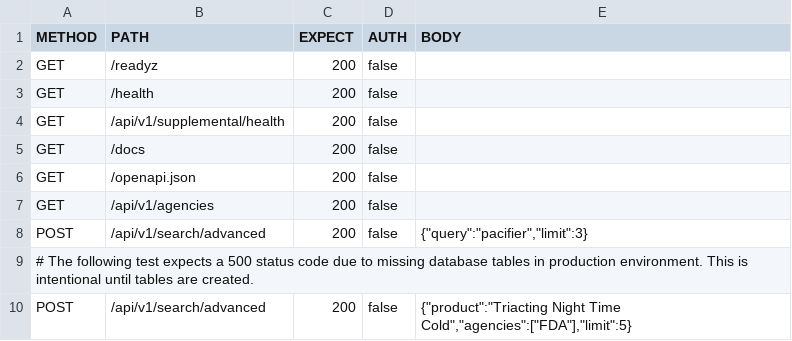
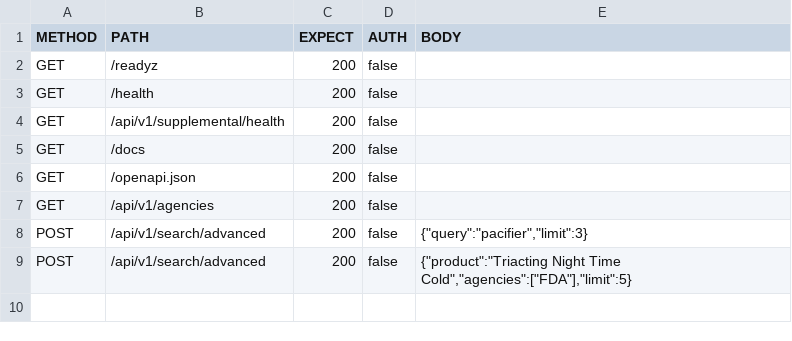
Before and after one commit to rockmrack/CrownSafe, a CSV file: smoke/endpoints.smoke.csv, drawn as a sheet.

Commit message:
fix: resolve config attribute errors and migrate CI to PostgreSQL
- Fix AttributeError for config.ENVIRONMENT access in main_babyshield.py
  * Add safe attribute access using getattr() with fallbacks
  * Handle both uppercase (ENVIRONMENT) and lowercase (environment) attributes
  * Support cases where config object is None

- Update api-smoke.yml workflow to use PostgreSQL
  * Add PostgreSQL 15 service container
  * Set DATABASE_URL and DB_* environment variables
  * Enable pg_trgm extension for search functionality
  * Run Alembic migrations before tests
  * Remove old SQLite initialization

- Update smoke test expectations
  * Remove comment about expected 500 error
  * Search endpoint should now return 200 with proper database

Fixes #test-conversation-smoke and #api-smoke-advanced-search failures

```diff
--- a/smoke/endpoints.smoke.csv
+++ b/smoke/endpoints.smoke.csv
@@ -8,3 +8,2 @@ GET,/api/v1/agencies,200,false,
 POST,/api/v1/search/advanced,200,false,"{""query"":""pacifier"",""limit"":3}"
-# The following test expects a 500 status code due to missing database tables in production environment. This is intentional until tables are created.
 POST,/api/v1/search/advanced,200,false,"{""product"":""Triacting Night Time Cold"",""agencies"":[""FDA""],""limit"":5}"
```
Also changed, not shown: 2 other files.
